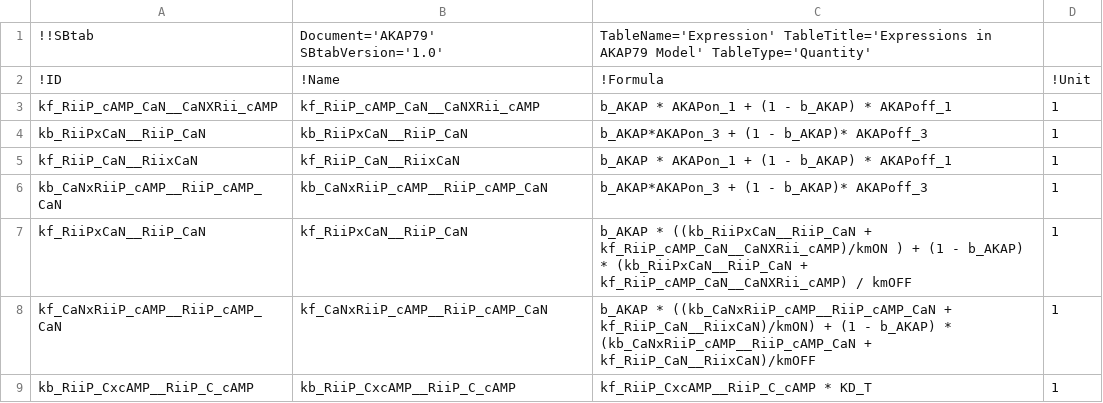
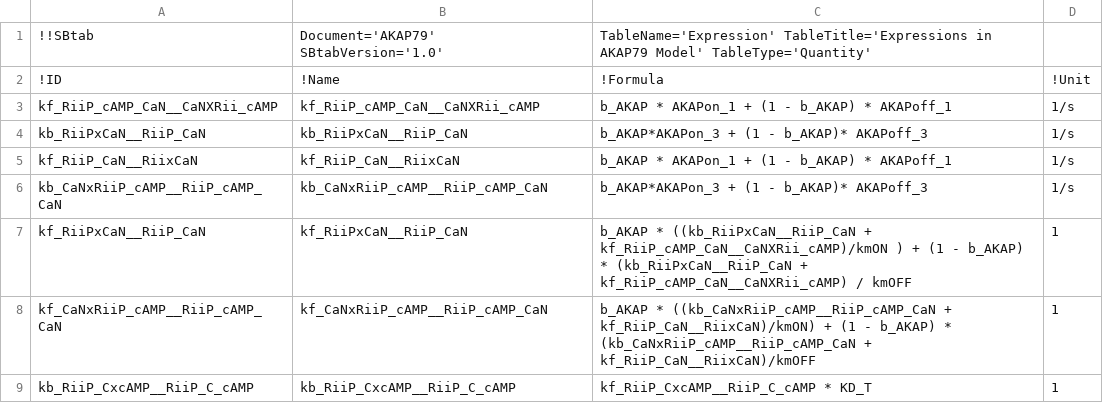
Before and after one commit to icpm-kth/uqsa, a TSV file: inst/extdata/AKAP79/AKAP79_Expression.tsv, drawn as a sheet.

Commit message:
Changed expression table

```diff
--- a/inst/extdata/AKAP79/AKAP79_Expression.tsv
+++ b/inst/extdata/AKAP79/AKAP79_Expression.tsv
@@ -2,6 +2,6 @@
 !ID	!Name	!Formula	!Unit
-kf_RiiP_cAMP_CaN__CaNXRii_cAMP	kf_RiiP_cAMP_CaN__CaNXRii_cAMP	b_AKAP * AKAPon_1 + (1 - b_AKAP) * AKAPoff_1	1
-kb_RiiPxCaN__RiiP_CaN	kb_RiiPxCaN__RiiP_CaN	b_AKAP*AKAPon_3  +  (1 - b_AKAP)* AKAPoff_3	1
-kf_RiiP_CaN__RiixCaN	kf_RiiP_CaN__RiixCaN	b_AKAP * AKAPon_1 + (1 - b_AKAP) * AKAPoff_1	1
-kb_CaNxRiiP_cAMP__RiiP_cAMP_CaN	kb_CaNxRiiP_cAMP__RiiP_cAMP_CaN	b_AKAP*AKAPon_3  +  (1 - b_AKAP)* AKAPoff_3	1
+kf_RiiP_cAMP_CaN__CaNXRii_cAMP	kf_RiiP_cAMP_CaN__CaNXRii_cAMP	b_AKAP * AKAPon_1 + (1 - b_AKAP) * AKAPoff_1	1/s
+kb_RiiPxCaN__RiiP_CaN	kb_RiiPxCaN__RiiP_CaN	b_AKAP*AKAPon_3  +  (1 - b_AKAP)* AKAPoff_3	1/s
+kf_RiiP_CaN__RiixCaN	kf_RiiP_CaN__RiixCaN	b_AKAP * AKAPon_1 + (1 - b_AKAP) * AKAPoff_1	1/s
+kb_CaNxRiiP_cAMP__RiiP_cAMP_CaN	kb_CaNxRiiP_cAMP__RiiP_cAMP_CaN	b_AKAP*AKAPon_3  +  (1 - b_AKAP)* AKAPoff_3	1/s
 kf_RiiPxCaN__RiiP_CaN	kf_RiiPxCaN__RiiP_CaN	b_AKAP * ((kb_RiiPxCaN__RiiP_CaN + kf_RiiP_cAMP_CaN__CaNXRii_cAMP)/kmON ) + (1 - b_AKAP) * (kb_RiiPxCaN__RiiP_CaN + kf_RiiP_cAMP_CaN__CaNXRii_cAMP) / kmOFF	1
```
